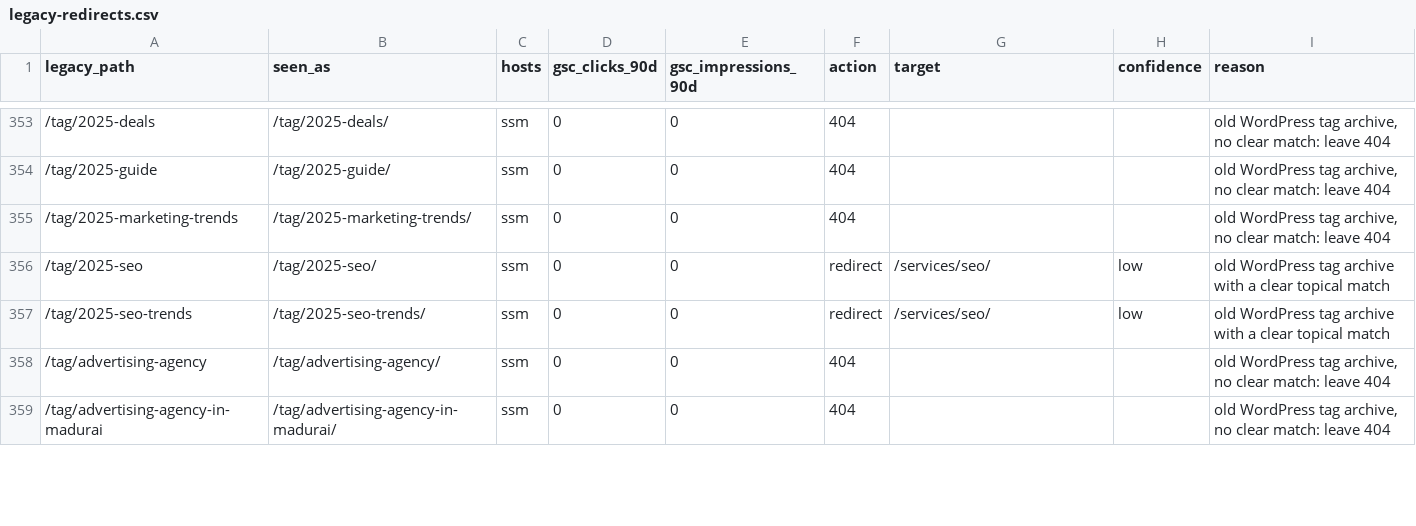
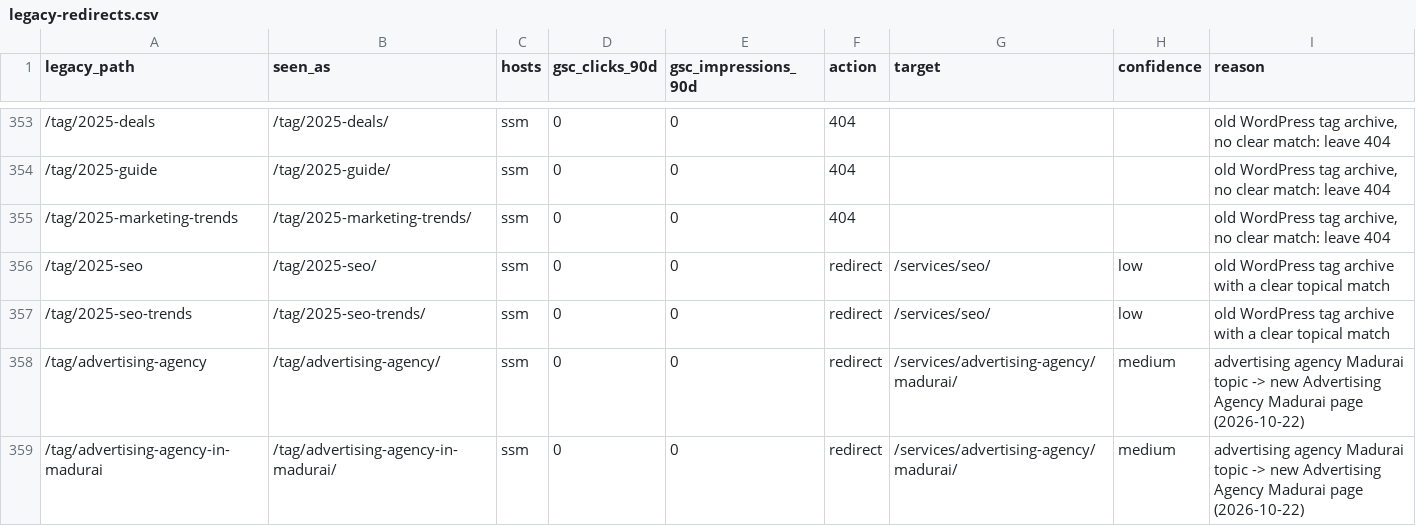
Before and after one commit to ssavvymedia/Static-Savvy-Media, a CSV file: scripts/seo/legacy-redirects.csv, drawn as a sheet; only a part is shown, gaps mark what is left out; the diff covers the shown part only.

Commit message:
SEO: crawlable prerendered bodies + JSON-LD for home & Madurai; add Advertising Agency Madurai, Tamil Nadu location, Top DM companies in Madurai guide; FAQ data modules; legacy redirects (#12)
Co-authored-by: ssavvymedia <298595817+ssavvymedia@users.noreply.github.com>

```diff
--- a/scripts/seo/legacy-redirects.csv
+++ b/scripts/seo/legacy-redirects.csv
@@ -357,3 +357,3 @@ legacy_path,seen_as,hosts,gsc_clicks_90d,gsc_impressions_90d,action,target,confi
 /tag/2025-seo-trends,/tag/2025-seo-trends/,ssm,0,0,redirect,/services/seo/,low,old WordPress tag archive with a clear topical match
-/tag/advertising-agency,/tag/advertising-agency/,ssm,0,0,404,,,"old WordPress tag archive, no clear match: leave 404"
-/tag/advertising-agency-in-madurai,/tag/advertising-agency-in-madurai/,ssm,0,0,404,,,"old WordPress tag archive, no clear match: leave 404"
+/tag/advertising-agency,/tag/advertising-agency/,ssm,0,0,redirect,/services/advertising-agency/madurai/,medium,advertising agency Madurai topic -> new Advertising Agency Madurai page (2026-10-22)
+/tag/advertising-agency-in-madurai,/tag/advertising-agency-in-madurai/,ssm,0,0,redirect,/services/advertising-agency/madurai/,medium,advertising agency Madurai topic -> new Advertising Agency Madurai page (2026-10-22)
```
Also changed, not shown: 30 edited cells elsewhere in this file, 18 other files.
